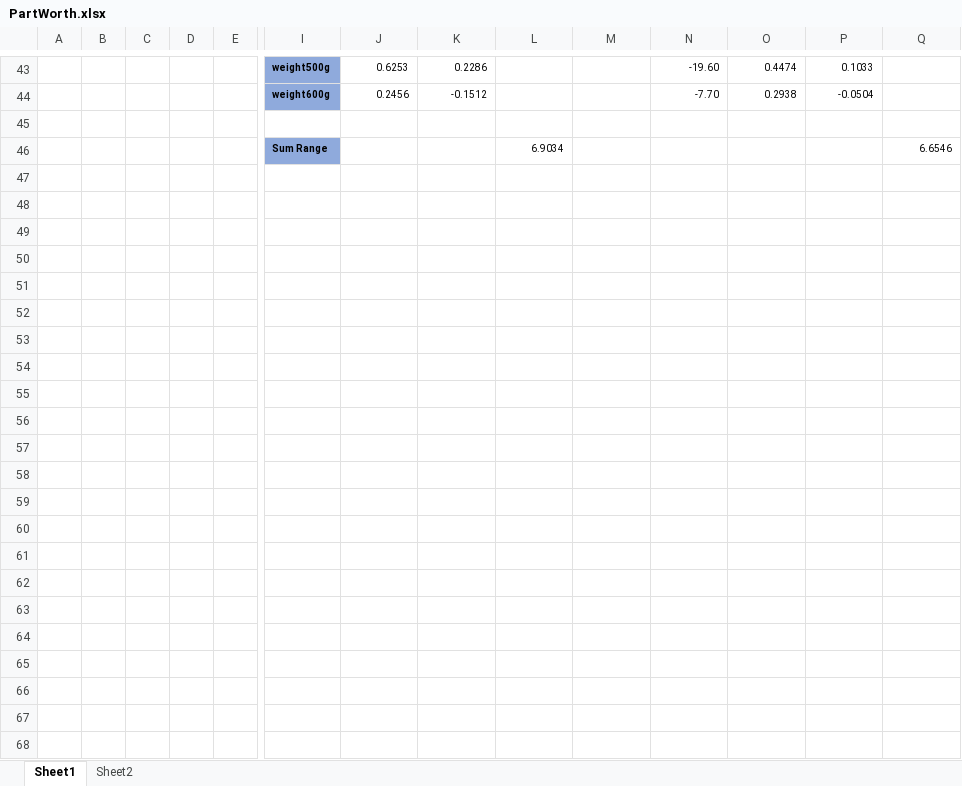
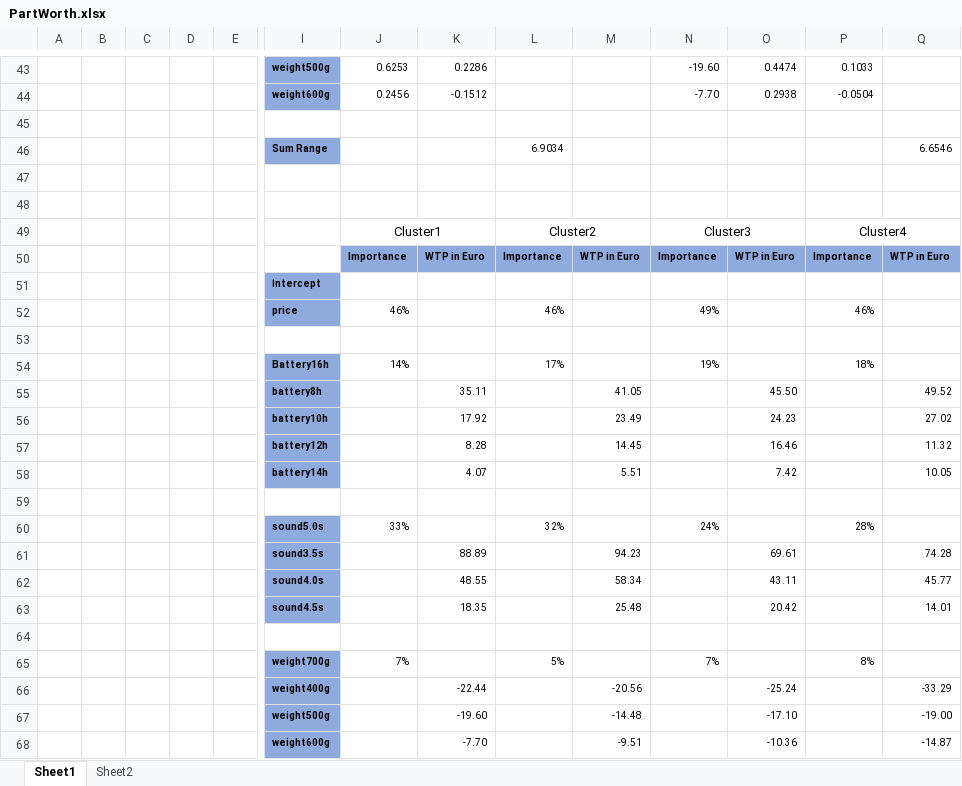
Before and after one commit to GiorgiModebadze/CACI, an Excel workbook: SWP4/PartWorth.xlsx, sheet Sheet1, drawn as a sheet; only a part is shown, gaps mark what is left out; values as stored, in another font and other column widths than the file's, no borders; rows hold the shown columns only; the diff names each change by its address in the sheet, - before the commit and + after, or states it on an @@ line.

```diff
--- a/SWP4/PartWorth.xlsx (sheet Sheet1)
+++ b/SWP4/PartWorth.xlsx (sheet Sheet1)
+row 47: (empty)
+row 48: (empty)
+row 49:  |  |  |  |  |  | Cluster1 |  | Cluster2 |  | Cluster3 |  | Cluster4
+row 50:  |  |  |  |  |  | Importance | WTP in Euro | Importance | WTP in Euro | Importance | WTP in Euro | Importance | WTP in Euro
+row 51:  |  |  |  |  | Intercept
+row 52:  |  |  |  |  | price | 46% |  | 46% |  | 49% |  | 46%
+row 53: (empty)
+row 54:  |  |  |  |  | Battery16h | 14% |  | 17% |  | 19% |  | 18%
+row 55:  |  |  |  |  | battery8h |  | 35.11 |  | 41.05 |  | 45.50 |  | 49.52
+row 56:  |  |  |  |  | battery10h |  | 17.92 |  | 23.49 |  | 24.23 |  | 27.02
+row 57:  |  |  |  |  | battery12h |  | 8.28 |  | 14.45 |  | 16.46 |  | 11.32
+row 58:  |  |  |  |  | battery14h |  | 4.07 |  | 5.51 |  | 7.42 |  | 10.05
+row 59: (empty)
+row 60:  |  |  |  |  | sound5.0s | 33% |  | 32% |  | 24% |  | 28%
+row 61:  |  |  |  |  | sound3.5s |  | 88.89 |  | 94.23 |  | 69.61 |  | 74.28
+row 62:  |  |  |  |  | sound4.0s |  | 48.55 |  | 58.34 |  | 43.11 |  | 45.77
+row 63:  |  |  |  |  | sound4.5s |  | 18.35 |  | 25.48 |  | 20.42 |  | 14.01
+row 64: (empty)
+row 65:  |  |  |  |  | weight700g | 7% |  | 5% |  | 7% |  | 8%
+row 66:  |  |  |  |  | weight400g |  | -22.44 |  | -20.56 |  | -25.24 |  | -33.29
+row 67:  |  |  |  |  | weight500g |  | -19.60 |  | -14.48 |  | -17.10 |  | -19.00
+row 68:  |  |  |  |  | weight600g |  | -7.70 |  | -9.51 |  | -10.36 |  | -14.87
```
Also changed, not shown: 1 other file.
